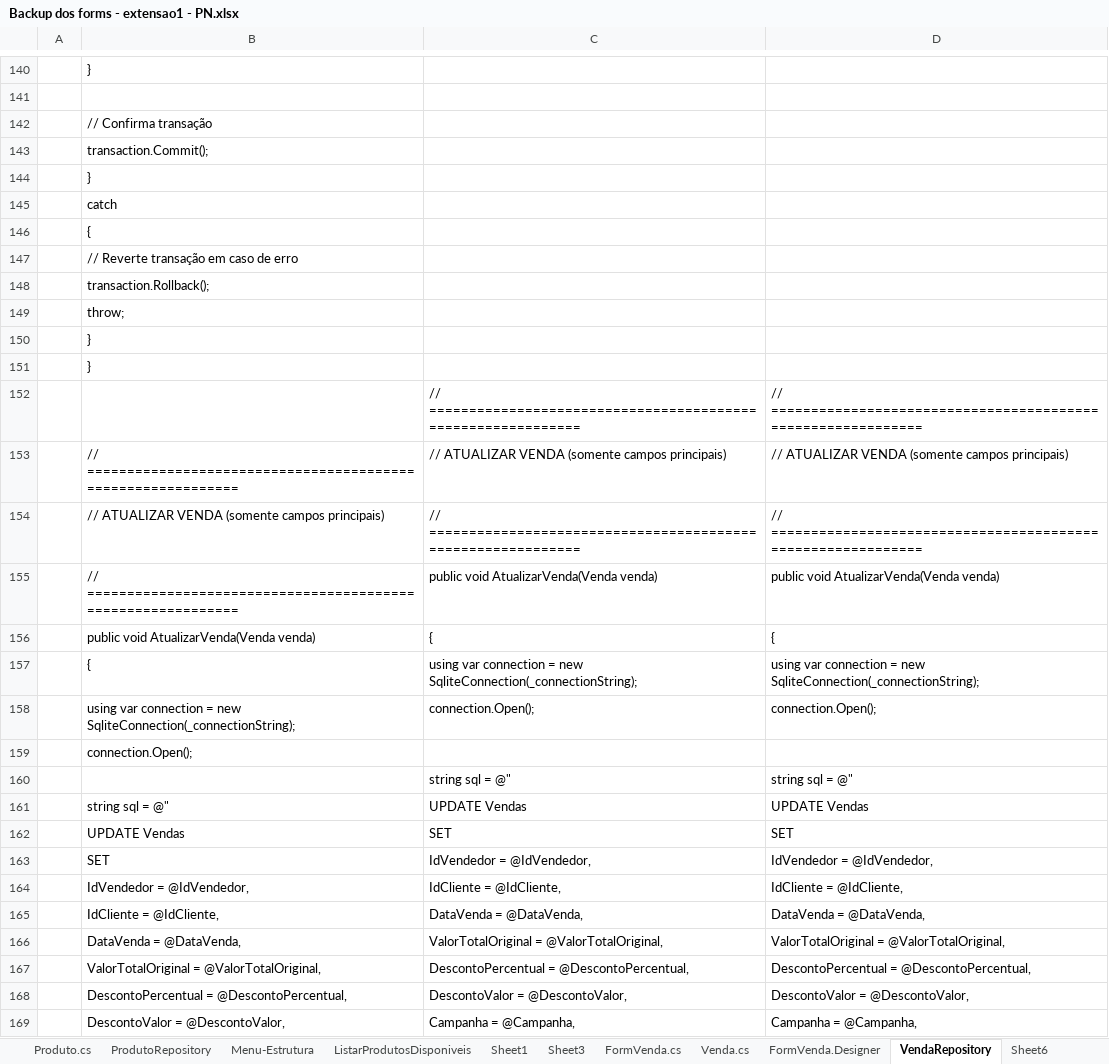
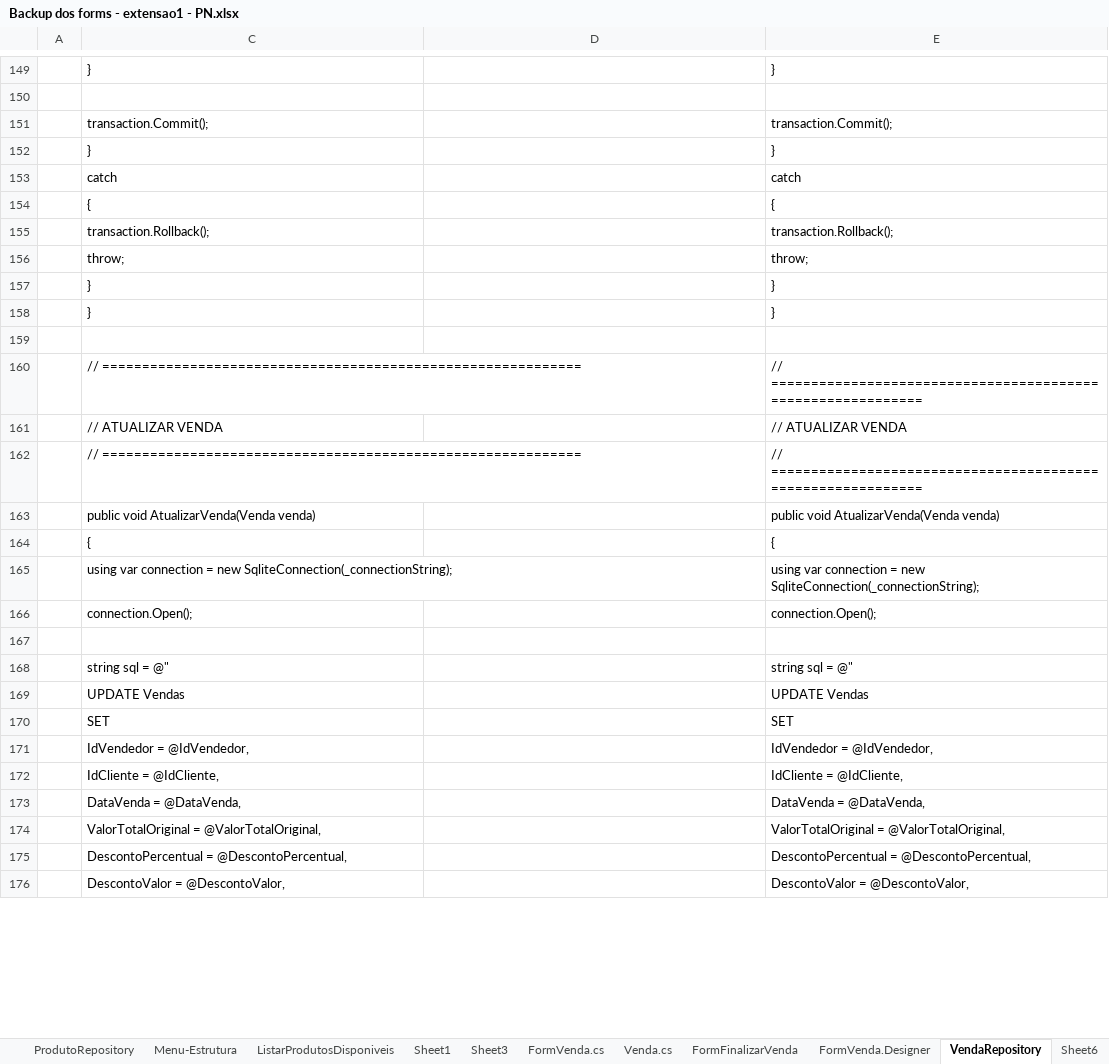
Before and after one commit to AraujoTempo/BrechoApp, an Excel workbook: Minhas anotacoes pessoais do projeto/Backup dos forms - extensao1 - PN.xlsx, sheet VendaRepository, drawn as a sheet; only a part is shown, gaps mark what is left out; values as stored, in another font and other column widths than the file's, no cell formats; removed rows and columns are numbered as before the commit, all else as after; the diff covers the shown part only; the diff names each change by its address in the sheet, - before the commit and + after, or states it on an @@ line.

```diff
--- a/Minhas anotacoes pessoais do projeto/Backup dos forms - extensao1 - PN.xlsx (sheet VendaRepository)
+++ b/Minhas anotacoes pessoais do projeto/Backup dos forms - extensao1 - PN.xlsx (sheet VendaRepository)
+sheet tab: FormFinalizarVenda
-column C, rows 152-153: // ============================================================ | // ATUALIZAR VENDA (somente campos principais); rows 160-169: string sql = @" | UPDATE Vendas | SET | IdVendedor = @IdVendedor, | IdCliente = @IdCliente, | DataVenda = @DataVenda, | ValorTotalOriginal = @ValorTotalOriginal, | DescontoPercentual = @DescontoPercentual, | DescontoValor = @DescontoValor, | Campanha = @Campanha,
+column E, rows 149-160: } |  | transaction.Commit(); | } | catch | { | transaction.Rollback(); | throw; | } | } |  | // ============================================================; rows 166-176: connection.Open(); |  | string sql = @" | UPDATE Vendas | SET | IdVendedor = @IdVendedor, | IdCliente = @IdCliente, | DataVenda = @DataVenda, | ValorTotalOriginal = @ValorTotalOriginal, | DescontoPercentual = @DescontoPercentual, | DescontoValor = @DescontoValor,
-row 142:  | // Confirma transação
-row 147:  | // Reverte transação em caso de erro
-row 159:  |  | // ============================================================ | // ============================================================
+row 159: (empty)
-D160: // ATUALIZAR VENDA (somente campos principais)
+D160: (empty)
-row 154:  | // ATUALIZAR VENDA (somente campos principais) | // ============================================================ | // ============================================================
-row 155:  | // ============================================================ | public void AtualizarVenda(Venda venda) | public void AtualizarVenda(Venda venda)
-row 156:  | public void AtualizarVenda(Venda venda) | { | {
-row 157:  | { | using var connection = new SqliteConnection(_connectionString); | using var connection = new SqliteConnection(_connectionString);
-row 158:  | using var connection = new SqliteConnection(_connectionString); | connection.Open(); | connection.Open();
+row 161:  | // ATUALIZAR VENDA |  | // ATUALIZAR VENDA
+row 162:  | // ============================================================ |  | // ============================================================
+row 163:  | public void AtualizarVenda(Venda venda) |  | public void AtualizarVenda(Venda venda)
+row 164:  | { |  | {
+row 165:  | using var connection = new SqliteConnection(_connectionString); |  | using var connection = new SqliteConnection(_connectionString);
-row 167:  |  | string sql = @" | string sql = @"
+row 167: (empty)
-D168: UPDATE Vendas
+D168: (empty)
-D169: SET
+D169: (empty)
-D170: IdVendedor = @IdVendedor,
+D170: (empty)
-D171: IdCliente = @IdCliente,
+D171: (empty)
-D172: DataVenda = @DataVenda,
+D172: (empty)
-D173: ValorTotalOriginal = @ValorTotalOriginal,
+D173: (empty)
-D174: DescontoPercentual = @DescontoPercentual,
+D174: (empty)
-D175: DescontoValor = @DescontoValor,
+D175: (empty)
-D176: Campanha = @Campanha,
+D176: (empty)
```
Also changed, not shown: 66 added rows, 19 removed rows and 43 edited cells elsewhere in this sheet, sheet FormVenda.cs, sheet Venda.cs, sheet Centros Financeiros, other sheet tabs, cell formats, formulas that keep their value, hidden cells, 17 other files.
